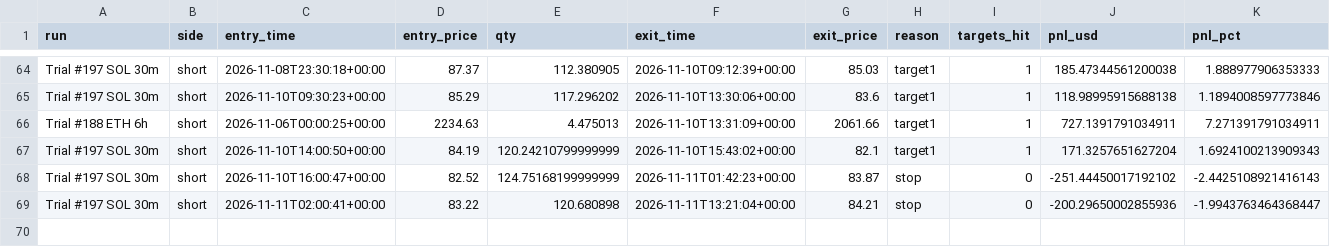
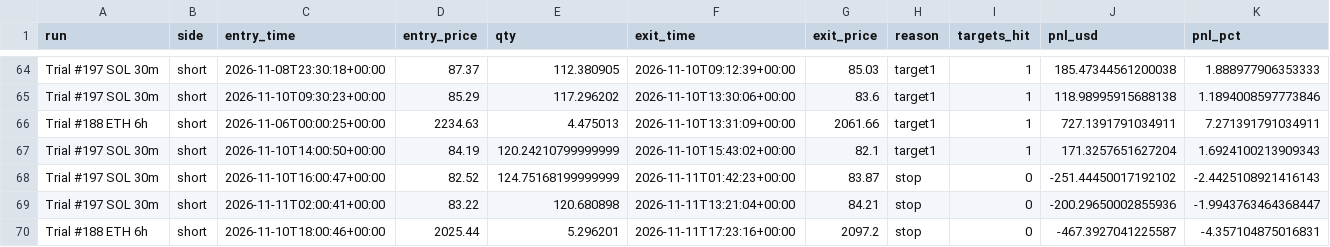
Before and after one commit to ethangoebel1499-jpg/Claude, a CSV file: paper_trades/trades.csv, drawn as a sheet; only a part is shown, gaps mark what is left out.

```diff
--- a/paper_trades/trades.csv
+++ b/paper_trades/trades.csv
@@ -69 +69,2 @@ Trial #197 SOL 30m,short,2026-11-10T16:00:47+00:00,82.52,124.75168199999999,2026
 Trial #197 SOL 30m,short,2026-11-11T02:00:41+00:00,83.22,120.680898,2026-11-11T13:21:04+00:00,84.21,stop,0,-200.29650002855936,-1.9943763464368447
+Trial #188 ETH 6h,short,2026-11-10T18:00:46+00:00,2025.44,5.296201,2026-11-11T17:23:16+00:00,2097.2,stop,0,-467.3927041225587,-4.357104875016831
```
Also changed, not shown: paper_trades/equity.csv, paper_trades/fills.csv, 3 other files.
